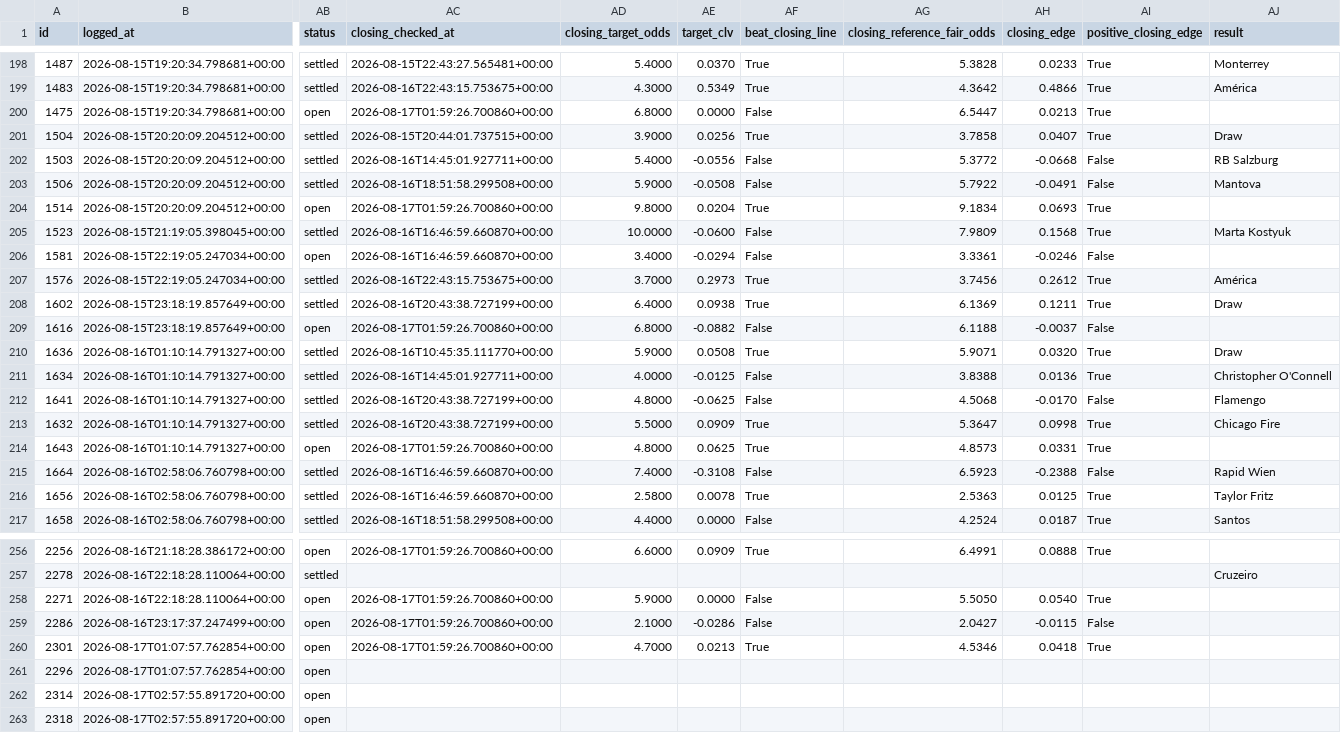
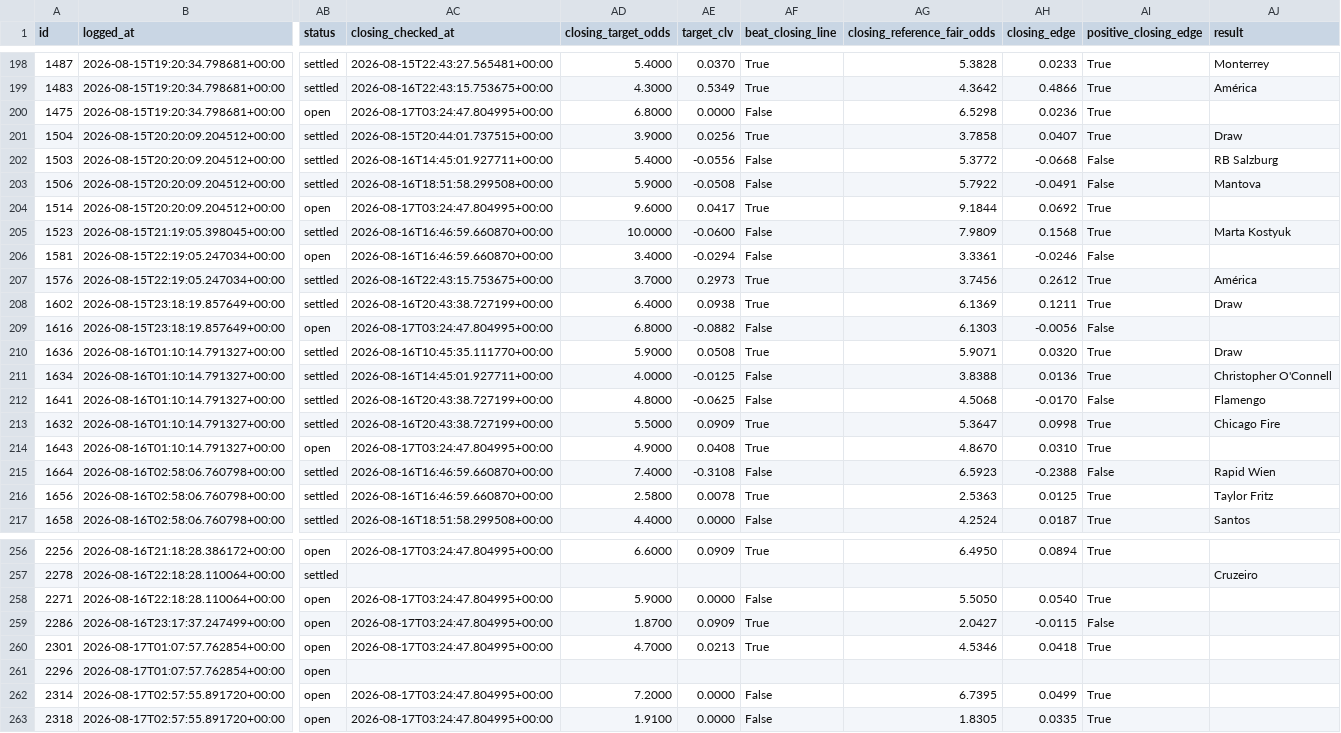
Before and after one commit to KamvysisPuzzles/sports-stat-arb, a CSV file: data/paper_trades.csv, drawn as a sheet; only a part is shown, gaps mark what is left out; the diff covers the shown part only; the diff names each change by its address in the sheet, - before the commit and + after, or states it on an @@ line.

```diff
--- a/data/paper_trades.csv
+++ b/data/paper_trades.csv
-AC200 (closing_checked_at): 2026-08-17T01:59:26.700860+00:00
+AC200 (closing_checked_at): 2026-08-17T03:24:47.804995+00:00
-AG200 (closing_reference_fair_odds): 6.5447
+AG200 (closing_reference_fair_odds): 6.5298
-AH200 (closing_edge): 0.0213
+AH200 (closing_edge): 0.0236
-AC204 (closing_checked_at): 2026-08-17T01:59:26.700860+00:00
+AC204 (closing_checked_at): 2026-08-17T03:24:47.804995+00:00
-AD204 (closing_target_odds): 9.8000
+AD204 (closing_target_odds): 9.6000
-AE204 (target_clv): 0.0204
+AE204 (target_clv): 0.0417
-AG204 (closing_reference_fair_odds): 9.1834
+AG204 (closing_reference_fair_odds): 9.1844
-AH204 (closing_edge): 0.0693
+AH204 (closing_edge): 0.0692
-AC209 (closing_checked_at): 2026-08-17T01:59:26.700860+00:00
+AC209 (closing_checked_at): 2026-08-17T03:24:47.804995+00:00
-AG209 (closing_reference_fair_odds): 6.1188
+AG209 (closing_reference_fair_odds): 6.1303
-AH209 (closing_edge): -0.0037
+AH209 (closing_edge): -0.0056
-AC214 (closing_checked_at): 2026-08-17T01:59:26.700860+00:00
+AC214 (closing_checked_at): 2026-08-17T03:24:47.804995+00:00
-AD214 (closing_target_odds): 4.8000
+AD214 (closing_target_odds): 4.9000
-AE214 (target_clv): 0.0625
+AE214 (target_clv): 0.0408
-AG214 (closing_reference_fair_odds): 4.8573
+AG214 (closing_reference_fair_odds): 4.8670
-AH214 (closing_edge): 0.0331
+AH214 (closing_edge): 0.0310
-AC256 (closing_checked_at): 2026-08-17T01:59:26.700860+00:00
+AC256 (closing_checked_at): 2026-08-17T03:24:47.804995+00:00
-AG256 (closing_reference_fair_odds): 6.4991
+AG256 (closing_reference_fair_odds): 6.4950
-AH256 (closing_edge): 0.0888
+AH256 (closing_edge): 0.0894
-AC258:AC260 (closing_checked_at): 2026-08-17T01:59:26.700860+00:00
+AC258:AC260 (closing_checked_at): 2026-08-17T03:24:47.804995+00:00
-AD259 (closing_target_odds): 2.1000
+AD259 (closing_target_odds): 1.8700
-AE259 (target_clv): -0.0286
+AE259 (target_clv): 0.0909
-AF259 (beat_closing_line): False
+AF259 (beat_closing_line): True
-AC262:AC263 (closing_checked_at): (empty)
+AC262:AC263 (closing_checked_at): 2026-08-17T03:24:47.804995+00:00
-AD262 (closing_target_odds): (empty)
+AD262 (closing_target_odds): 7.2000
-AE262:AE263 (target_clv): (empty)
+AE262:AE263 (target_clv): 0.0000
-AF262:AF263 (beat_closing_line): (empty)
+AF262:AF263 (beat_closing_line): False
-AG262 (closing_reference_fair_odds): (empty)
+AG262 (closing_reference_fair_odds): 6.7395
-AH262 (closing_edge): (empty)
+AH262 (closing_edge): 0.0499
-AI262:AI263 (positive_closing_edge): (empty)
+AI262:AI263 (positive_closing_edge): True
-AD263 (closing_target_odds): (empty)
+AD263 (closing_target_odds): 1.9100
-AG263 (closing_reference_fair_odds): (empty)
+AG263 (closing_reference_fair_odds): 1.8305
-AH263 (closing_edge): (empty)
+AH263 (closing_edge): 0.0335
```
Also changed, not shown: 38 edited cells elsewhere in this file, 2 other files.
